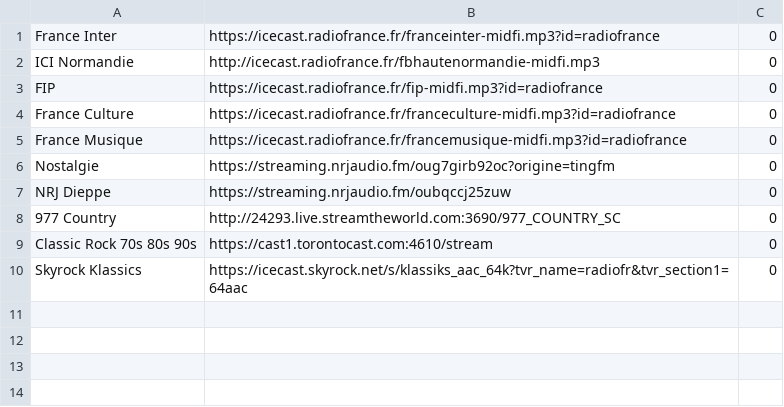
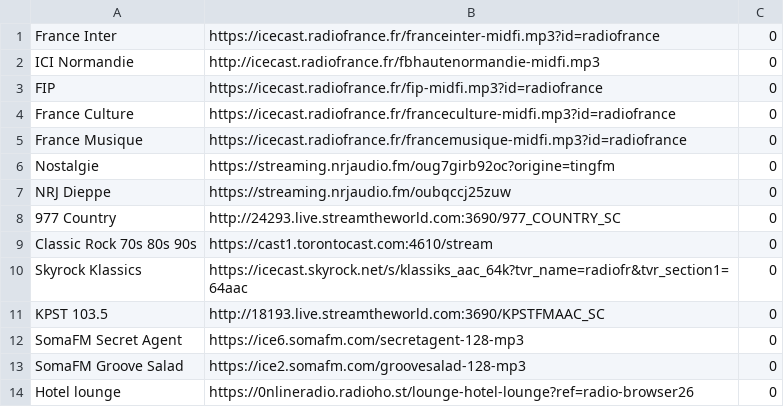
Before and after one commit to snoopyouaib/pigteam-radio, a CSV file: playlists/playlist.csv, drawn as a sheet; the diff names each change by its address in the sheet, - before the commit and + after, or states it on an @@ line.

```diff
--- a/playlists/playlist.csv
+++ b/playlists/playlist.csv
+row 11: KPST 103.5 | http://18193.live.streamtheworld.com:3690/KPSTFMAAC_SC | 0
+row 12: SomaFM Secret Agent | https://ice6.somafm.com/secretagent-128-mp3 | 0
+row 13: SomaFM Groove Salad | https://ice2.somafm.com/groovesalad-128-mp3 | 0
+row 14: Hotel lounge | https://0nlineradio.radioho.st/lounge-hotel-lounge?ref=radio-browser26 | 0
```
Also changed, not shown: 1 other file.
